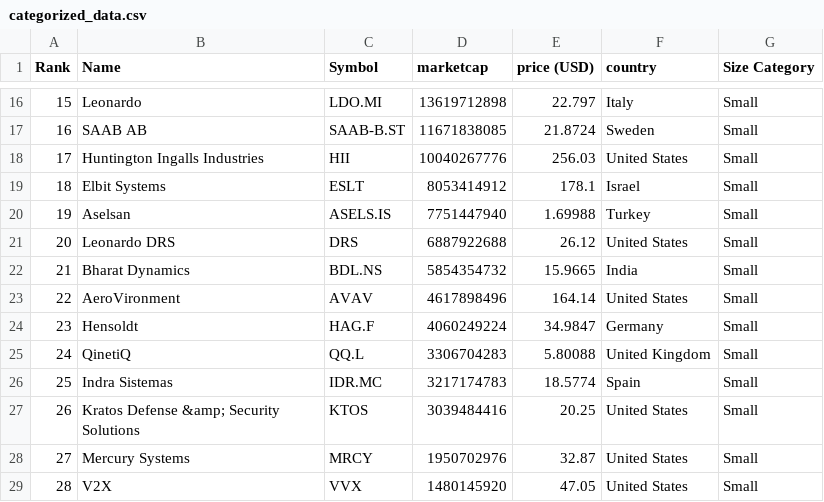
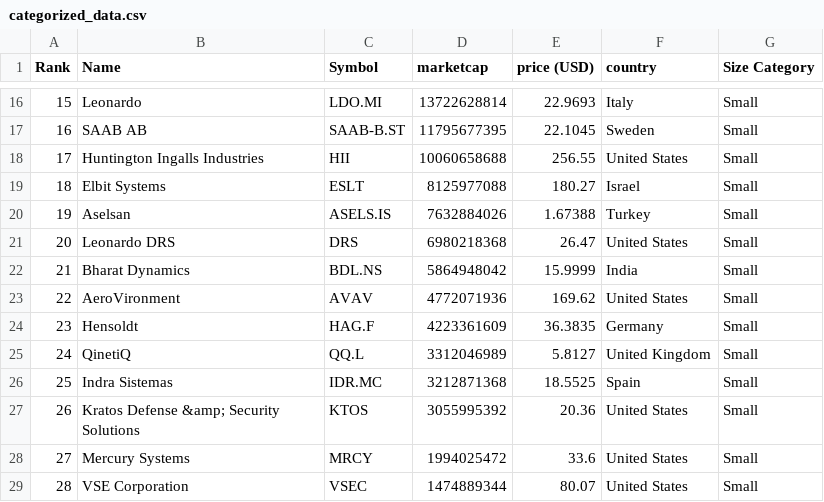
Before and after one commit to carmeloezequiel/taller, a CSV file: categorized_data.csv, drawn as a sheet; only a part is shown, gaps mark what is left out; the diff covers the shown part only.

```diff
--- a/categorized_data.csv
+++ b/categorized_data.csv
@@ -16,14 +16,14 @@ Rank,Name,Symbol,marketcap,price (USD),country,Size Category
-15,Leonardo,LDO.MI,13619712898,22.797,Italy,Small
-16,SAAB AB,SAAB-B.ST,11671838085,21.8724,Sweden,Small
-17,Huntington Ingalls Industries,HII,10040267776,256.03,United States,Small
-18,Elbit Systems,ESLT,8053414912,178.1,Israel,Small
-19,Aselsan,ASELS.IS,7751447940,1.69988,Turkey,Small
-20,Leonardo DRS,DRS,6887922688,26.12,United States,Small
-21,Bharat Dynamics,BDL.NS,5854354732,15.9665,India,Small
-22,AeroVironment,AVAV,4617898496,164.14,United States,Small
-23,Hensoldt,HAG.F,4060249224,34.9847,Germany,Small
-24,QinetiQ,QQ.L,3306704283,5.80088,United Kingdom,Small
-25,Indra Sistemas,IDR.MC,3217174783,18.5774,Spain,Small
-26,Kratos Defense &amp; Security Solutions,KTOS,3039484416,20.25,United States,Small
-27,Mercury Systems,MRCY,1950702976,32.87,United States,Small
-28,V2X,VVX,1480145920,47.05,United States,Small
+15,Leonardo,LDO.MI,13722628814,22.9693,Italy,Small
+16,SAAB AB,SAAB-B.ST,11795677395,22.1045,Sweden,Small
+17,Huntington Ingalls Industries,HII,10060658688,256.55,United States,Small
+18,Elbit Systems,ESLT,8125977088,180.27,Israel,Small
+19,Aselsan,ASELS.IS,7632884026,1.67388,Turkey,Small
+20,Leonardo DRS,DRS,6980218368,26.47,United States,Small
+21,Bharat Dynamics,BDL.NS,5864948042,15.9999,India,Small
+22,AeroVironment,AVAV,4772071936,169.62,United States,Small
+23,Hensoldt,HAG.F,4223361609,36.3835,Germany,Small
+24,QinetiQ,QQ.L,3312046989,5.8127,United Kingdom,Small
+25,Indra Sistemas,IDR.MC,3212871368,18.5525,Spain,Small
+26,Kratos Defense &amp; Security Solutions,KTOS,3055995392,20.36,United States,Small
+27,Mercury Systems,MRCY,1994025472,33.6,United States,Small
+28,VSE Corporation,VSEC,1474889344,80.07,United States,Small
```
Also changed, not shown: 46 edited cells elsewhere in this file, data.csv.
